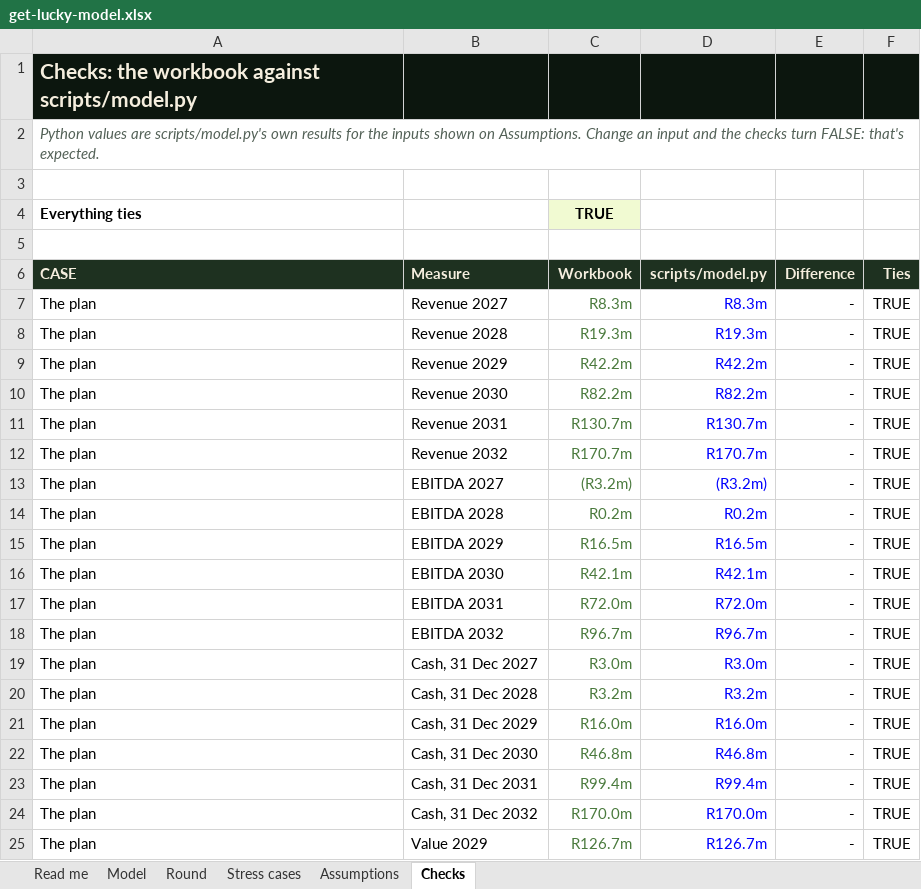
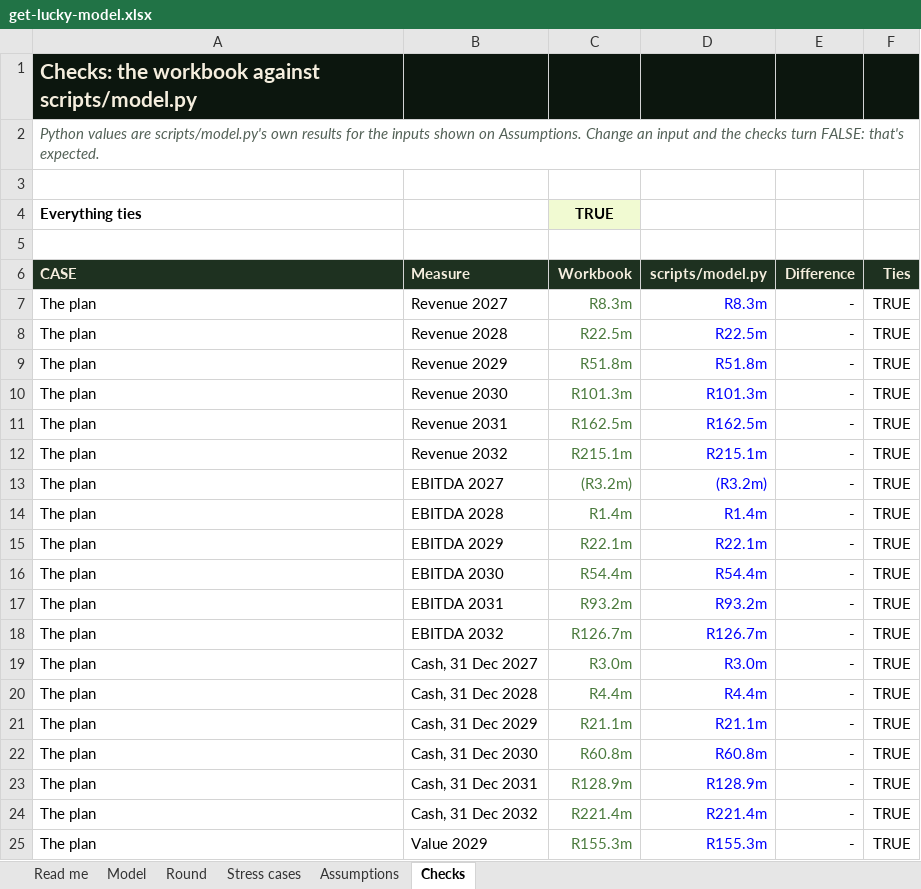
Before and after one commit to getluckyjo/investgetluckygolf, an Excel workbook: data/get-lucky-model.xlsx, sheet Checks, drawn as a sheet; only a part is shown; values as stored, in another font and other column widths than the file's, no borders; conditional formats not drawn; the diff covers the shown part only; the diff names each change by its address in the sheet, - before the commit and + after, or states it on an @@ line.

```diff
--- a/data/get-lucky-model.xlsx (sheet Checks)
+++ b/data/get-lucky-model.xlsx (sheet Checks)
-C8 (Workbook): R19.3m
+C8 (Workbook): R22.5m
-D8 (scripts/model.py): R19.3m
+D8 (scripts/model.py): R22.5m
-C9 (Workbook): R42.2m
+C9 (Workbook): R51.8m
-D9 (scripts/model.py): R42.2m
+D9 (scripts/model.py): R51.8m
-C10 (Workbook): R82.2m
+C10 (Workbook): R101.3m
-D10 (scripts/model.py): R82.2m
+D10 (scripts/model.py): R101.3m
-C11 (Workbook): R130.7m
+C11 (Workbook): R162.5m
-D11 (scripts/model.py): R130.7m
+D11 (scripts/model.py): R162.5m
-C12 (Workbook): R170.7m
+C12 (Workbook): R215.1m
-D12 (scripts/model.py): R170.7m
+D12 (scripts/model.py): R215.1m
-C14 (Workbook): R0.2m
+C14 (Workbook): R1.4m
-D14 (scripts/model.py): R0.2m
+D14 (scripts/model.py): R1.4m
-C15 (Workbook): R16.5m
+C15 (Workbook): R22.1m
-D15 (scripts/model.py): R16.5m
+D15 (scripts/model.py): R22.1m
-C16 (Workbook): R42.1m
+C16 (Workbook): R54.4m
-D16 (scripts/model.py): R42.1m
+D16 (scripts/model.py): R54.4m
-C17 (Workbook): R72.0m
+C17 (Workbook): R93.2m
-D17 (scripts/model.py): R72.0m
+D17 (scripts/model.py): R93.2m
-C18 (Workbook): R96.7m
+C18 (Workbook): R126.7m
-D18 (scripts/model.py): R96.7m
+D18 (scripts/model.py): R126.7m
-C20 (Workbook): R3.2m
+C20 (Workbook): R4.4m
-D20 (scripts/model.py): R3.2m
+D20 (scripts/model.py): R4.4m
-C21 (Workbook): R16.0m
+C21 (Workbook): R21.1m
-D21 (scripts/model.py): R16.0m
+D21 (scripts/model.py): R21.1m
-C22 (Workbook): R46.8m
+C22 (Workbook): R60.8m
-D22 (scripts/model.py): R46.8m
+D22 (scripts/model.py): R60.8m
-C23 (Workbook): R99.4m
+C23 (Workbook): R128.9m
-D23 (scripts/model.py): R99.4m
+D23 (scripts/model.py): R128.9m
-C24 (Workbook): R170.0m
+C24 (Workbook): R221.4m
-D24 (scripts/model.py): R170.0m
+D24 (scripts/model.py): R221.4m
-C25 (Workbook): R126.7m
+C25 (Workbook): R155.3m
-D25 (scripts/model.py): R126.7m
+D25 (scripts/model.py): R155.3m
```
Also changed, not shown: 44 added rows and 259 edited cells elsewhere in this sheet, sheet Stress cases, sheet Model, sheet Assumptions, sheet Round, sheet Read me, formulas that keep their value, charts or pictures, 8 other files.
